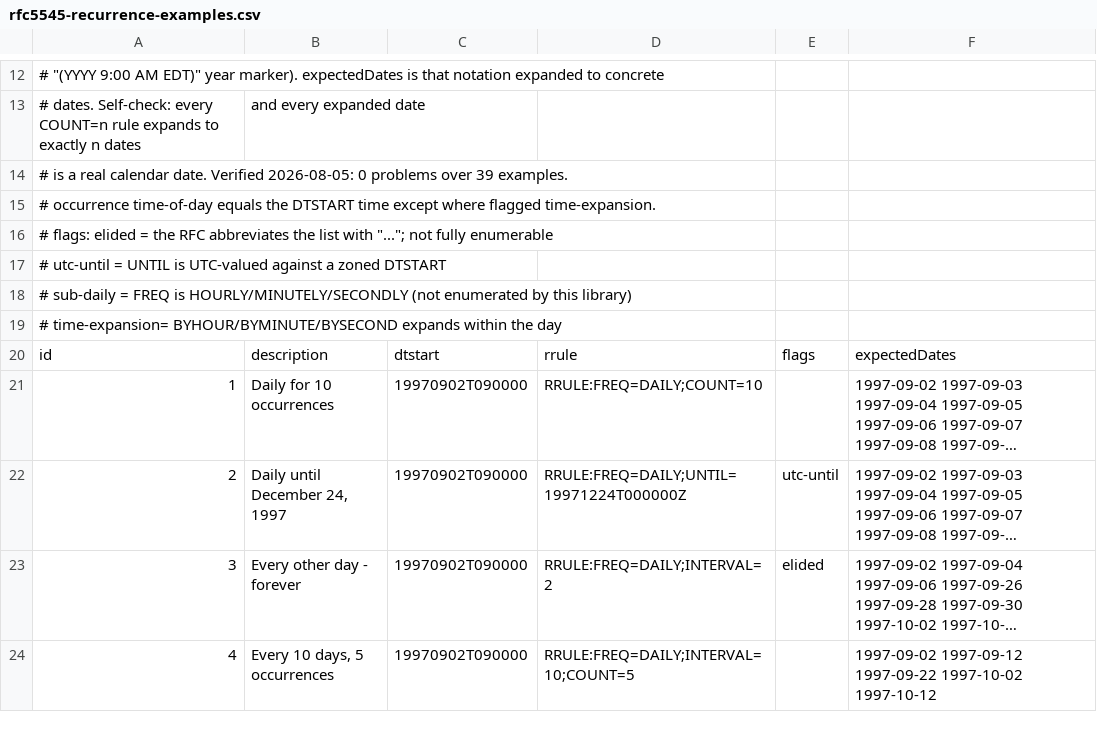
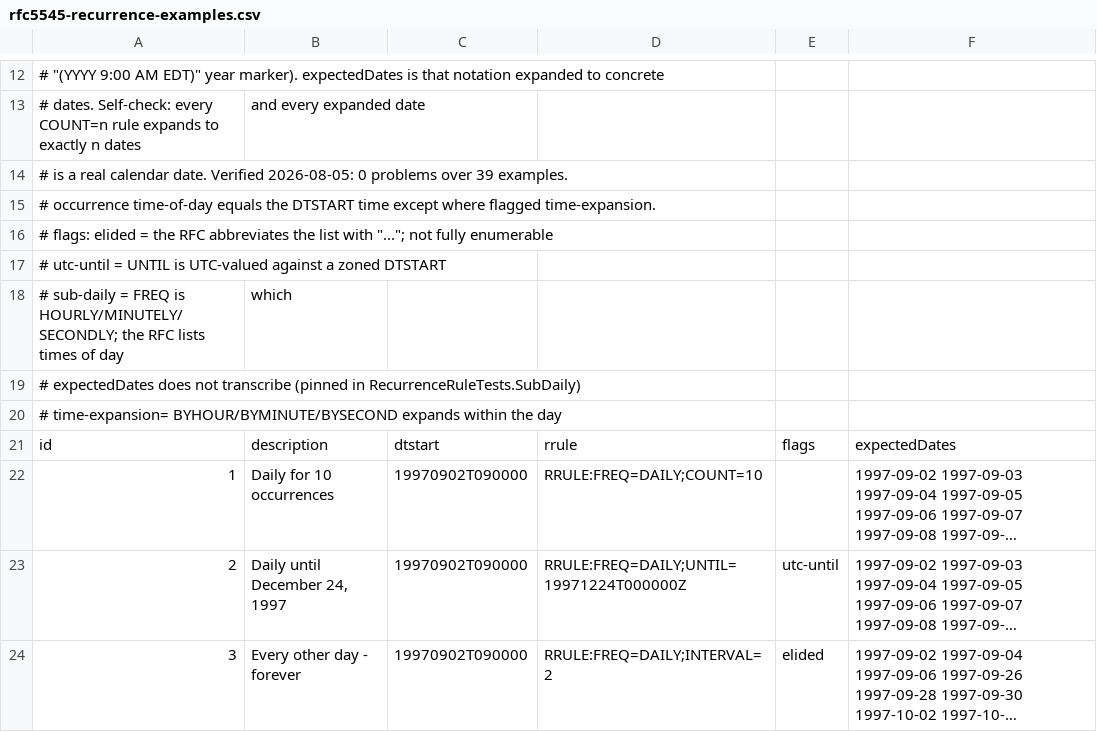
Before and after one commit to bslater/bodu, a CSV file: corpus/recurrence/rfc5545/rfc5545-recurrence-examples.csv, drawn as a sheet; only a part is shown, gaps mark what is left out; the shorter side is filled out with more unchanged rows; long unchanged cells end in …; addresses are those after the commit; the diff names each change by its address in the sheet, - before the commit and + after, or states it on an @@ line.

Commit message:
Enumerate HOURLY, MINUTELY and SECONDLY recurrence rules (re-land of #770 on master) (#774)

```diff
--- a/corpus/recurrence/rfc5545/rfc5545-recurrence-examples.csv
+++ b/corpus/recurrence/rfc5545/rfc5545-recurrence-examples.csv
+row 18: # sub-daily = FREQ is HOURLY/MINUTELY/SECONDLY; the RFC lists times of day | which
@@ column A renumbered in row 19 @@
```
Also changed, not shown: corpus/recurrence/libical/libical-recur-expectations.csv, 37 other files.
